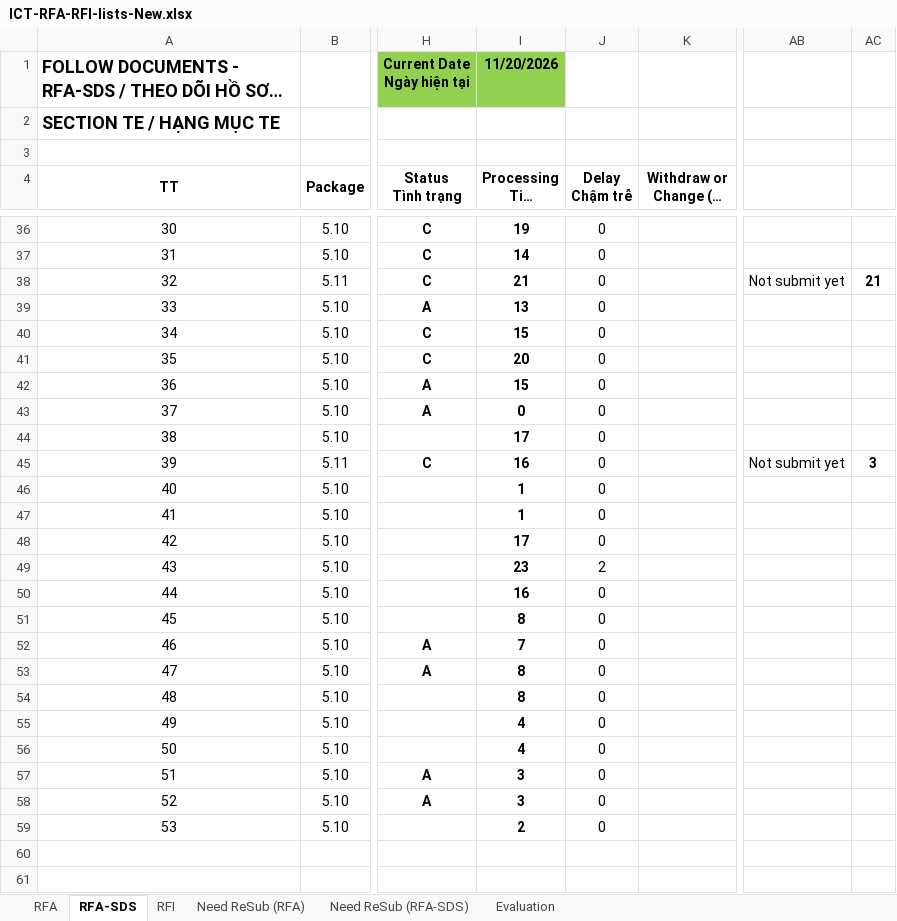
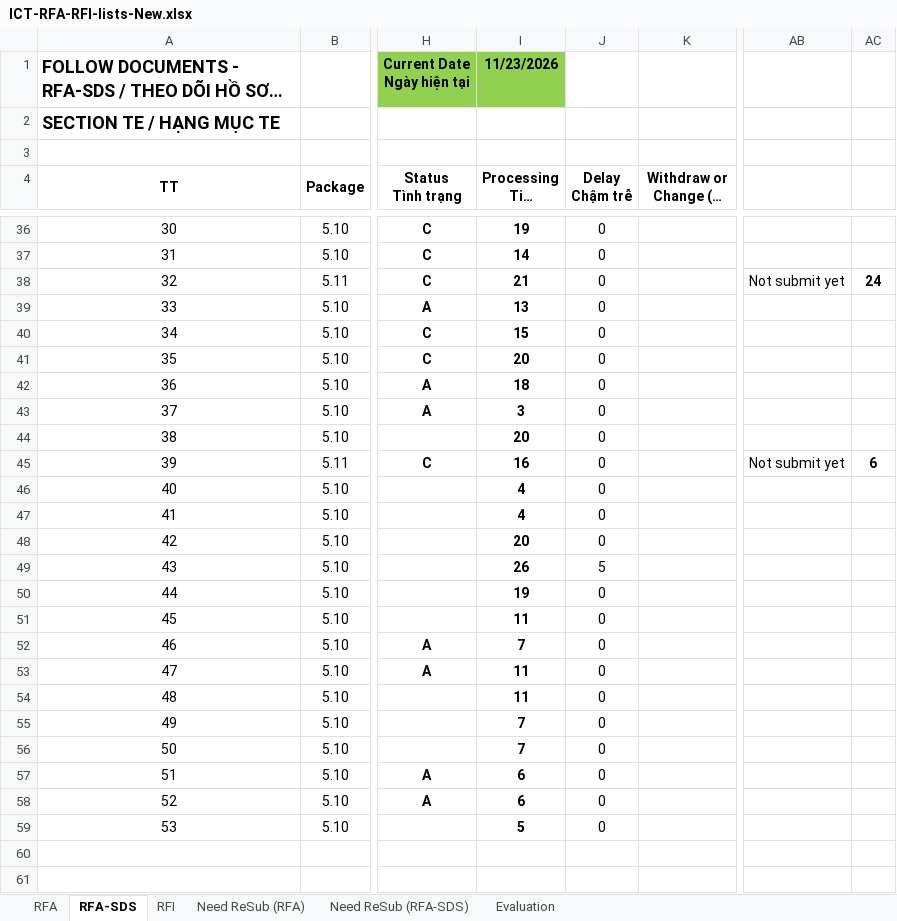
Before and after one commit to Shi-49-94-444-4444/ltia-ict-dashboard, an Excel workbook: ICT-RFA-RFI-lists-New.xlsx, sheet RFA-SDS, drawn as a sheet; only a part is shown, gaps mark what is left out; long unchanged cells end in …; values as stored, in another font and other column widths than the file's, no borders; conditional formats not drawn; the diff covers the shown part only; the diff names each change by its address in the sheet, - before the commit and + after, or states it on an @@ line.

```diff
--- a/ICT-RFA-RFI-lists-New.xlsx (sheet RFA-SDS)
+++ b/ICT-RFA-RFI-lists-New.xlsx (sheet RFA-SDS)
-I1 (Processing Time Thời gian xử lý): 11/20/2026
+I1 (Processing Time Thời gian xử lý): 11/23/2026
-AC38: 21
+AC38: 24
-I42 (Processing Time Thời gian xử lý): 15
+I42 (Processing Time Thời gian xử lý): 18
-I43 (Processing Time Thời gian xử lý): 0
+I43 (Processing Time Thời gian xử lý): 3
-I44 (Processing Time Thời gian xử lý): 17
+I44 (Processing Time Thời gian xử lý): 20
-AC45: 3
+AC45: 6
-I46:I47 (Processing Time Thời gian xử lý): 1
+I46:I47 (Processing Time Thời gian xử lý): 4
-I48 (Processing Time Thời gian xử lý): 17
+I48 (Processing Time Thời gian xử lý): 20
-I49 (Processing Time Thời gian xử lý): 23
+I49 (Processing Time Thời gian xử lý): 26
-J49 (Delay Chậm trễ): 2
+J49 (Delay Chậm trễ): 5
-I50 (Processing Time Thời gian xử lý): 16
+I50 (Processing Time Thời gian xử lý): 19
-I51 (Processing Time Thời gian xử lý): 8
+I51 (Processing Time Thời gian xử lý): 11
-I53:I54 (Processing Time Thời gian xử lý): 8
+I53:I54 (Processing Time Thời gian xử lý): 11
-I55:I56 (Processing Time Thời gian xử lý): 4
+I55:I56 (Processing Time Thời gian xử lý): 7
-I57:I58 (Processing Time Thời gian xử lý): 3
+I57:I58 (Processing Time Thời gian xử lý): 6
-I59 (Processing Time Thời gian xử lý): 2
+I59 (Processing Time Thời gian xử lý): 5
```
Also changed, not shown: 1 edited cell elsewhere in this sheet, sheet RFA, sheet RFI, sheet Need ReSub (RFA), sheet Evaluation, sheet Need ReSub (RFA-SDS), formulas that keep their value, 1 other file.
